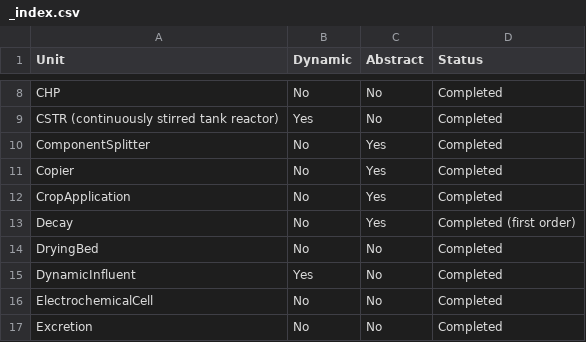
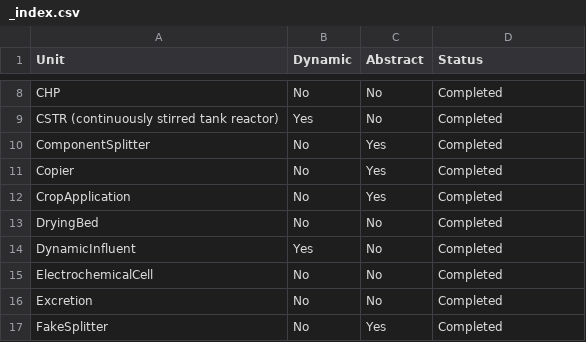
Before and after one commit to QSD-Group/QSDsan, a CSV file: docs/source/api/sanunits/_index.csv, drawn as a sheet; only a part is shown, gaps mark what is left out; the shorter side is filled out with more unchanged rows; the diff names each change by its address in the sheet, - before the commit and + after, or states it on an @@ line.

Commit message:
move `Decay` to `processes`

```diff
--- a/docs/source/api/sanunits/_index.csv
+++ b/docs/source/api/sanunits/_index.csv
-row 13: Decay | No | Yes | Completed (first order)
```
Also changed, not shown: 16 other files.
